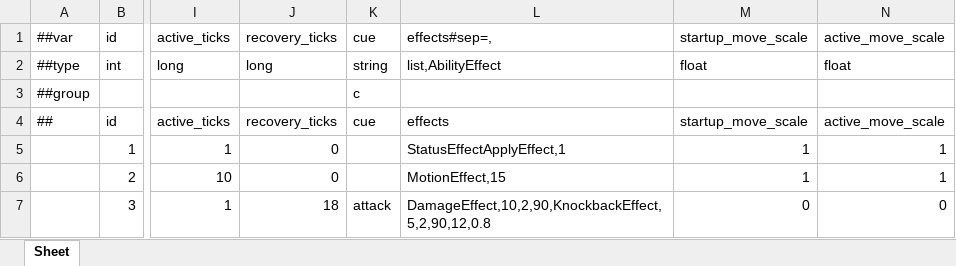
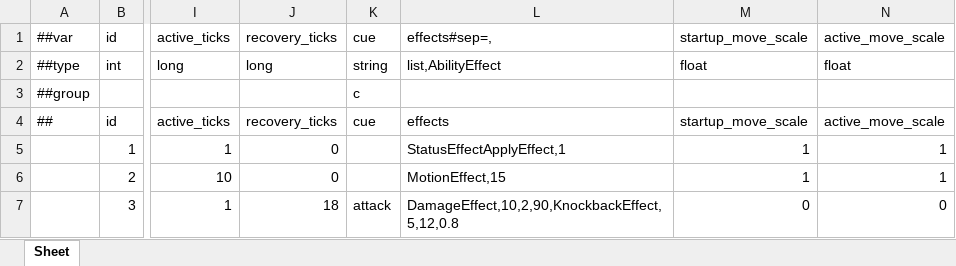
Before and after one commit to Baeinsoo/infrastructure, an Excel workbook: table/Datas/#Ability.xlsx, sheet Sheet, drawn as a sheet; only a part is shown, gaps mark what is left out; values as stored, in another font and other column widths than the file's, no borders; the diff names each change by its address in the sheet, - before the commit and + after, or states it on an @@ line.

```diff
--- a/table/Datas/#Ability.xlsx (sheet Sheet)
+++ b/table/Datas/#Ability.xlsx (sheet Sheet)
-L7: DamageEffect,10,2,90,KnockbackEffect,5,2,90,12,0.8
+L7: DamageEffect,10,2,90,KnockbackEffect,5,12,0.8
```
Also changed, not shown: table/Datas/__beans__.xlsx.
